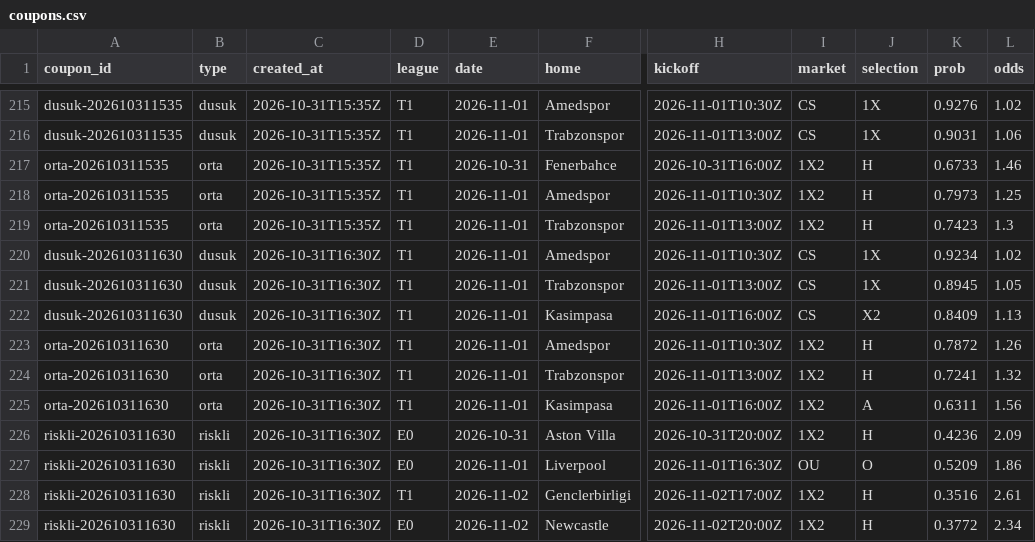
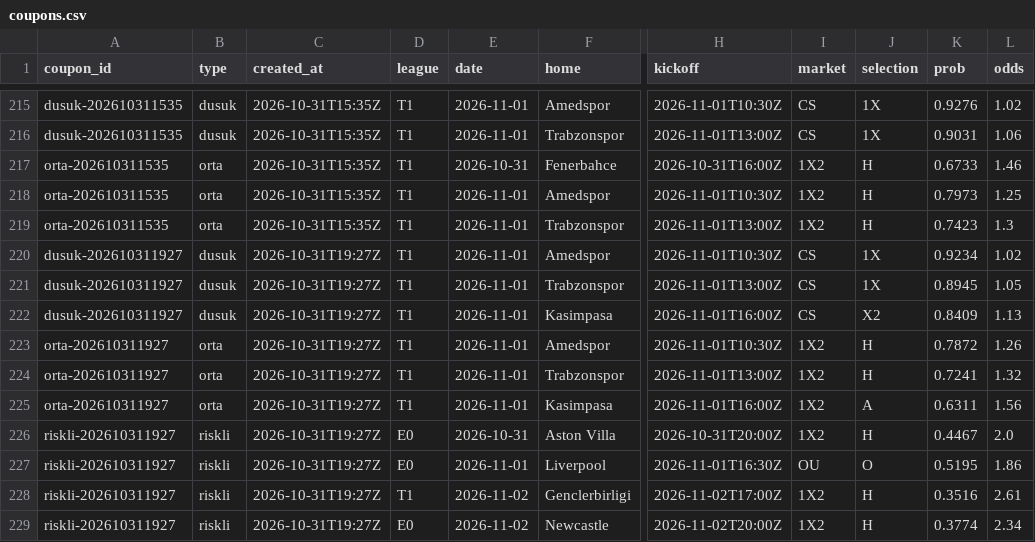
Before and after one commit to Tayips/IddiaTahmin, a CSV file: data/coupons.csv, drawn as a sheet; only a part is shown, gaps mark what is left out; the diff names each change by its address in the sheet, - before the commit and + after, or states it on an @@ line.

```diff
--- a/data/coupons.csv
+++ b/data/coupons.csv
-A220:A222 (coupon_id): dusuk-202610311630
+A220:A222 (coupon_id): dusuk-202610311927
-C220:C229 (created_at): 2026-10-31T16:30Z
+C220:C229 (created_at): 2026-10-31T19:27Z
-A223:A225 (coupon_id): orta-202610311630
+A223:A225 (coupon_id): orta-202610311927
-A226:A229 (coupon_id): riskli-202610311630
+A226:A229 (coupon_id): riskli-202610311927
-K226 (prob): 0.4236
+K226 (prob): 0.4467
-L226 (odds): 2.09
+L226 (odds): 2.0
-K227 (prob): 0.5209
+K227 (prob): 0.5195
-K229 (prob): 0.3772
+K229 (prob): 0.3774
```
Also changed, not shown: data/predictions.csv, 3 other files.
